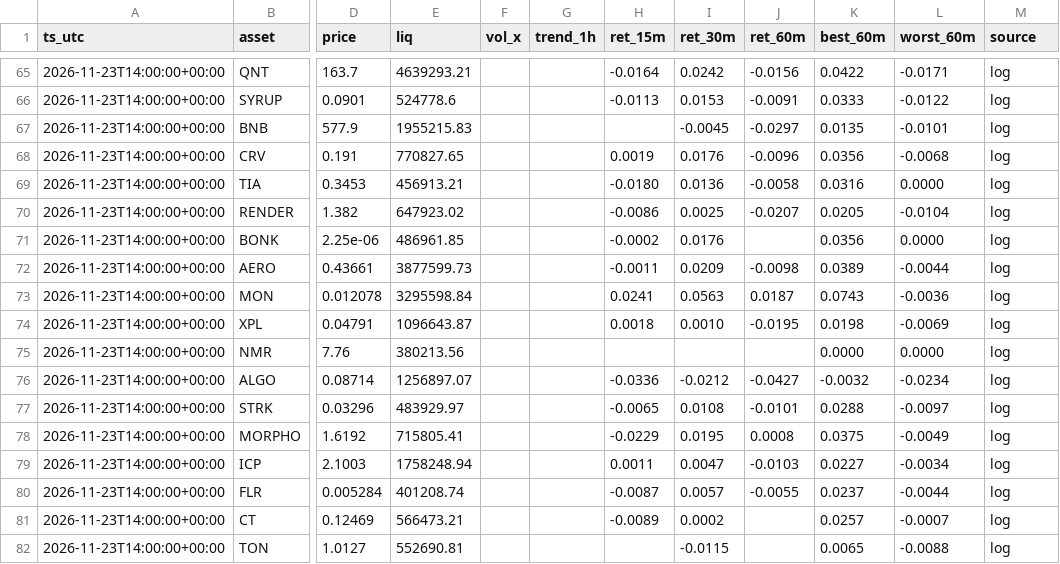
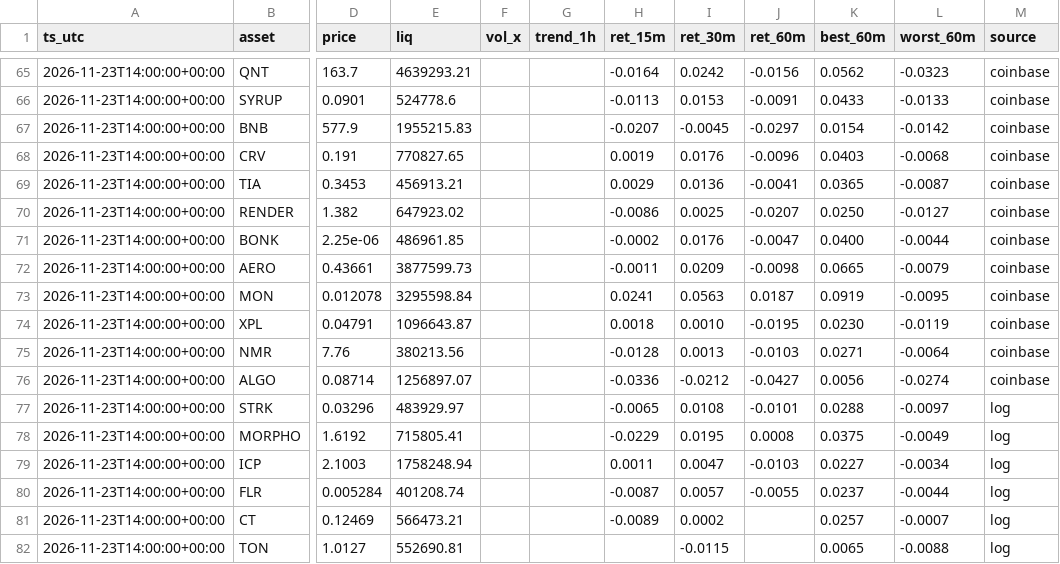
Before and after one commit to allenhuguley-glitch/cscan, a CSV file: signal_outcomes.csv, drawn as a sheet; only a part is shown, gaps mark what is left out; the diff covers the shown part only; the diff names each change by its address in the sheet, - before the commit and + after, or states it on an @@ line.

```diff
--- a/signal_outcomes.csv
+++ b/signal_outcomes.csv
-K65 (best_60m): 0.0422
+K65 (best_60m): 0.0562
-L65 (worst_60m): -0.0171
+L65 (worst_60m): -0.0323
-M65:M76 (source): log
+M65:M76 (source): coinbase
-K66 (best_60m): 0.0333
+K66 (best_60m): 0.0433
-L66 (worst_60m): -0.0122
+L66 (worst_60m): -0.0133
-H67 (ret_15m): (empty)
+H67 (ret_15m): -0.0207
-K67 (best_60m): 0.0135
+K67 (best_60m): 0.0154
-L67 (worst_60m): -0.0101
+L67 (worst_60m): -0.0142
-K68 (best_60m): 0.0356
+K68 (best_60m): 0.0403
-H69 (ret_15m): -0.0180
+H69 (ret_15m): 0.0029
-J69 (ret_60m): -0.0058
+J69 (ret_60m): -0.0041
-K69 (best_60m): 0.0316
+K69 (best_60m): 0.0365
-L69 (worst_60m): 0.0000
+L69 (worst_60m): -0.0087
-K70 (best_60m): 0.0205
+K70 (best_60m): 0.0250
-L70 (worst_60m): -0.0104
+L70 (worst_60m): -0.0127
-J71 (ret_60m): (empty)
+J71 (ret_60m): -0.0047
-K71 (best_60m): 0.0356
+K71 (best_60m): 0.0400
-L71 (worst_60m): 0.0000
+L71 (worst_60m): -0.0044
-K72 (best_60m): 0.0389
+K72 (best_60m): 0.0665
-L72 (worst_60m): -0.0044
+L72 (worst_60m): -0.0079
-K73 (best_60m): 0.0743
+K73 (best_60m): 0.0919
-L73 (worst_60m): -0.0036
+L73 (worst_60m): -0.0095
-K74 (best_60m): 0.0198
+K74 (best_60m): 0.0230
-L74 (worst_60m): -0.0069
+L74 (worst_60m): -0.0119
-H75 (ret_15m): (empty)
+H75 (ret_15m): -0.0128
-I75 (ret_30m): (empty)
+I75 (ret_30m): 0.0013
-J75 (ret_60m): (empty)
+J75 (ret_60m): -0.0103
-K75 (best_60m): 0.0000
+K75 (best_60m): 0.0271
-L75 (worst_60m): 0.0000
+L75 (worst_60m): -0.0064
-K76 (best_60m): -0.0032
+K76 (best_60m): 0.0056
-L76 (worst_60m): -0.0234
+L76 (worst_60m): -0.0274
```
Also changed, not shown: 4 added rows and 44 edited cells elsewhere in this file, early_checks_log.csv, scanner_log_v4.csv, 5 other files.
